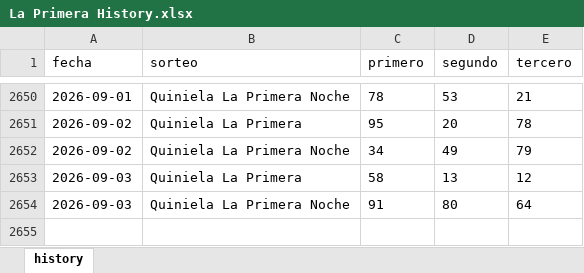
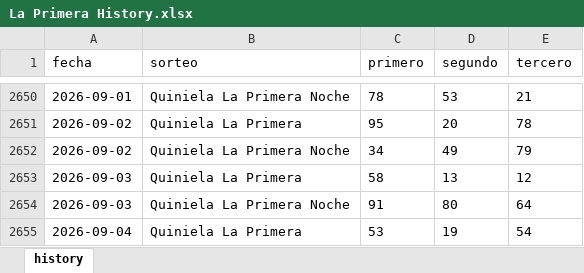
Before and after one commit to carbosota1/LotMix, an Excel workbook: data/histories/La Primera History.xlsx, sheet history, drawn as a sheet; only a part is shown, gaps mark what is left out; values as stored, in another font and other column widths than the file's, no borders; the diff names each change by its address in the sheet, - before the commit and + after, or states it on an @@ line.

```diff
--- a/data/histories/La Primera History.xlsx (sheet history)
+++ b/data/histories/La Primera History.xlsx (sheet history)
+row 2655: 2026-09-04 | Quiniela La Primera | 53 | 19 | 54
```
Also changed, not shown: data/histories/La suerte history.xlsx, 6 other files.
